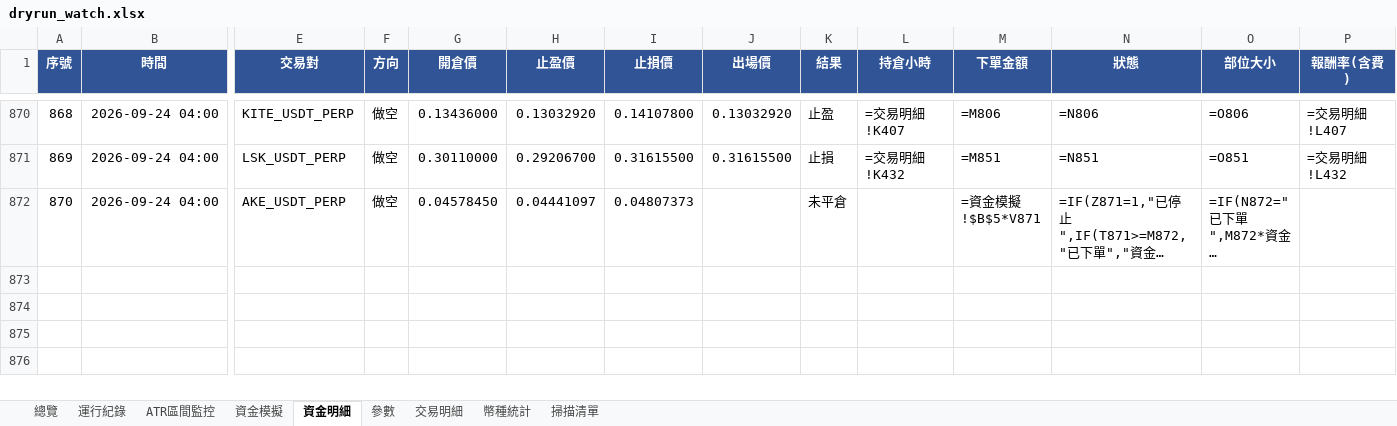
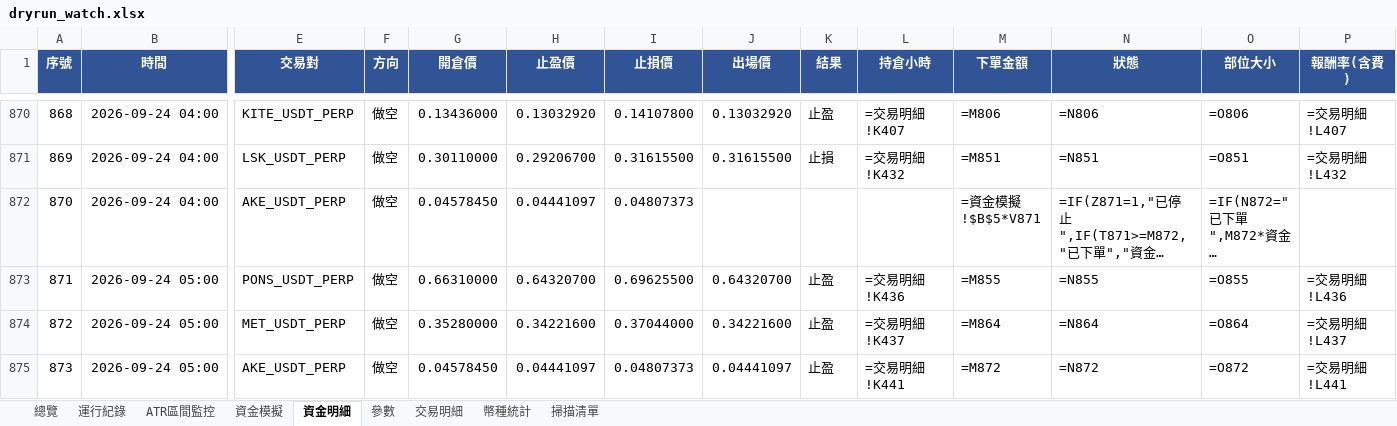
Before and after one commit to timzen43210/Crypto_Trader, an Excel workbook: output/dryrun_watch.xlsx, sheet 資金明細, drawn as a sheet; only a part is shown, gaps mark what is left out; long unchanged cells end in …; values as stored, in another font and other column widths than the file's, no borders; formulas without a stored value are shown as written; conditional formats not drawn; rows hold the shown columns only; the diff covers the shown part only; the diff names each change by its address in the sheet, - before the commit and + after, or states it on an @@ line.

```diff
--- a/output/dryrun_watch.xlsx (sheet 資金明細)
+++ b/output/dryrun_watch.xlsx (sheet 資金明細)
-K872 (結果): 未平倉
+K872 (結果): (empty)
+row 873: 871 | 2026-09-24 05:00 | PONS_USDT_PERP | 做空 | 0.66310000 | 0.64320700 | 0.69625500 | 0.64320700 | 止盈 | =交易明細!K436 | =M855 | =N855 | =O855 | =交易明細!L436
+row 874: 872 | 2026-09-24 05:00 | MET_USDT_PERP | 做空 | 0.35280000 | 0.34221600 | 0.37044000 | 0.34221600 | 止盈 | =交易明細!K437 | =M864 | =N864 | =O864 | =交易明細!L437
+row 875: 873 | 2026-09-24 05:00 | AKE_USDT_PERP | 做空 | 0.04578450 | 0.04441097 | 0.04807373 | 0.04441097 | 止盈 | =交易明細!K441 | =M872 | =N872 | =O872 | =交易明細!L441
```
Also changed, not shown: 3 added rows and 2 edited cells elsewhere in this sheet, sheet 幣種統計, sheet 交易明細, sheet 總覽, sheet 資金模擬, sheet ATR區間監控, sheet 運行紀錄, 2 more sheets, charts or pictures, output/dryrun_rev.xlsx, output/dryrun_rev_wide.xlsx, 3 other files.
